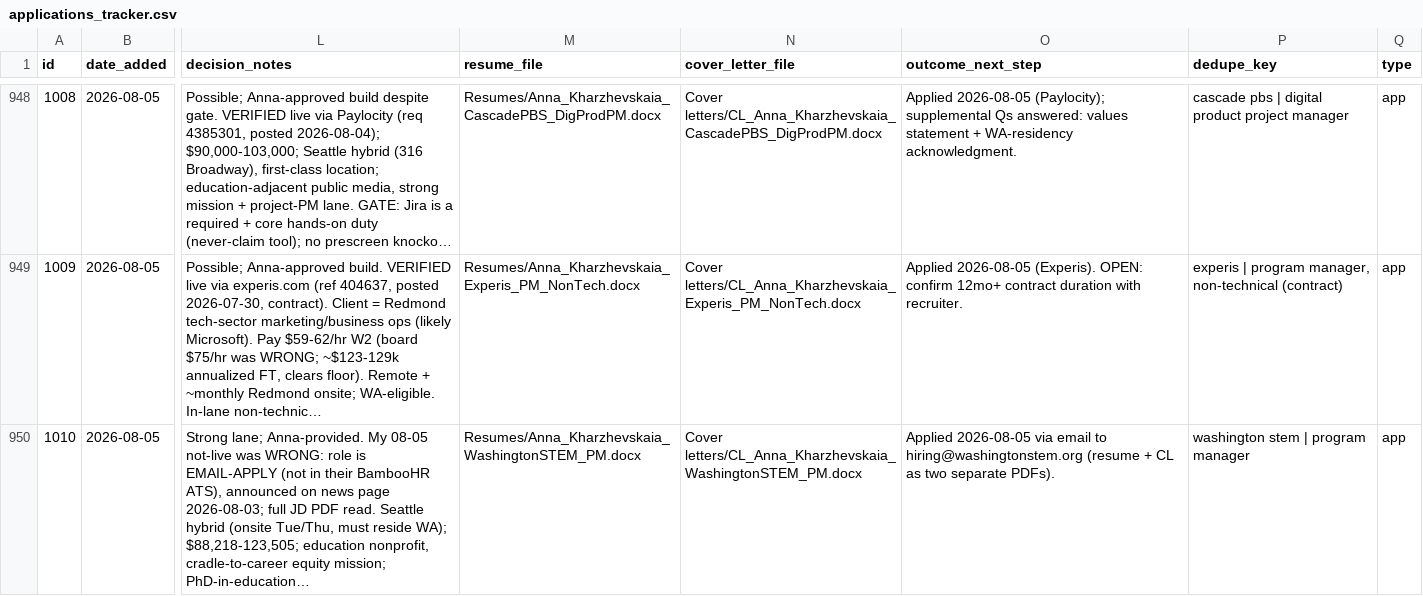
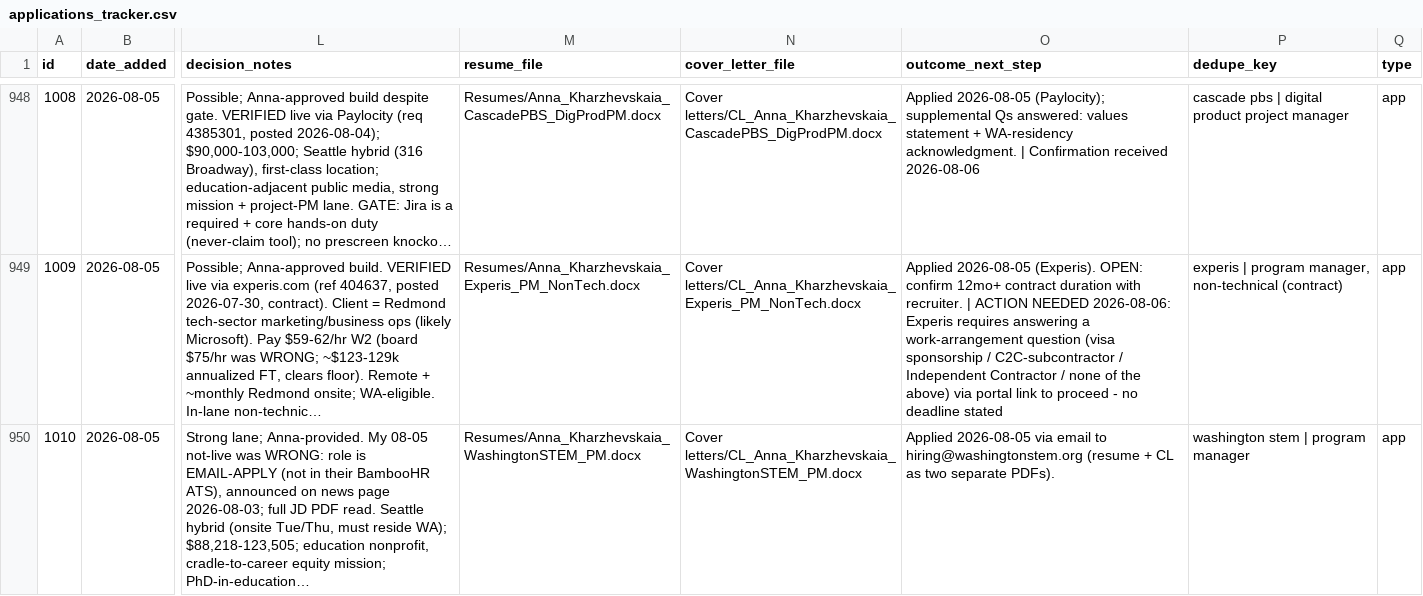
Before and after one commit to undrsky/t32tfoes3m, a CSV file: applications_tracker.csv, drawn as a sheet; only a part is shown, gaps mark what is left out; long unchanged cells end in …; the diff covers the shown part only; the diff names each change by its address in the sheet, - before the commit and + after, or states it on an @@ line.

```diff
--- a/applications_tracker.csv
+++ b/applications_tracker.csv
-O948 (outcome_next_step): …WA-residency acknowledgment.
+O948 (outcome_next_step): …WA-residency acknowledgment. | Confirmation received 2026-08-06
-O949 (outcome_next_step): …with recruiter.
+O949 (outcome_next_step): …with recruiter. | ACTION NEEDED 2026-08-06: Experis requires answering a work-arrangement question (visa sponsorship / C2C-subcontractor / Independent Contractor / none of the above) via portal link to proceed - no deadline stated
```
Also changed, not shown: 82 edited cells elsewhere in this file, 2 other files.
